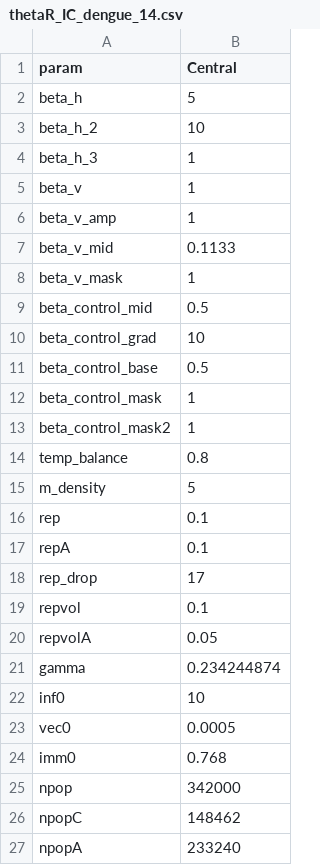
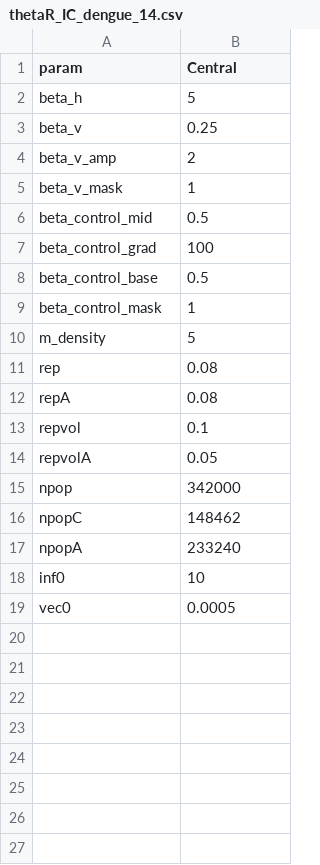
Before and after one commit to adamkucharski/fiji-denv3-2014, a CSV file: data/thetaR_IC_dengue_14.csv, drawn as a sheet.

```diff
--- a/data/thetaR_IC_dengue_14.csv
+++ b/data/thetaR_IC_dengue_14.csv
@@ -2,24 +2,14 @@ param,Central
 beta_h,5
-beta_h_2,10
-beta_h_3,1
-beta_v,1
-beta_v_amp,1
-beta_v_mid,0.1133
+beta_v,0.25
+beta_v_amp,2
 beta_v_mask,1
 beta_control_mid,0.5
-beta_control_grad,10
+beta_control_grad,100
 beta_control_base,0.5
 beta_control_mask,1
-beta_control_mask2,1
-temp_balance,0.8
 m_density,5
-rep,0.1
-repA,0.1
-rep_drop,17
+rep,0.08
+repA,0.08
 repvol,0.1
 repvolA,0.05
-gamma,0.234244874
-inf0,10
-vec0,0.0005
-imm0,0.768
 npop,342000
@@ -27 +17,3 @@ npopC,148462
 npopA,233240
+inf0,10
+vec0,0.0005
```
Also changed, not shown: 8 other files.
